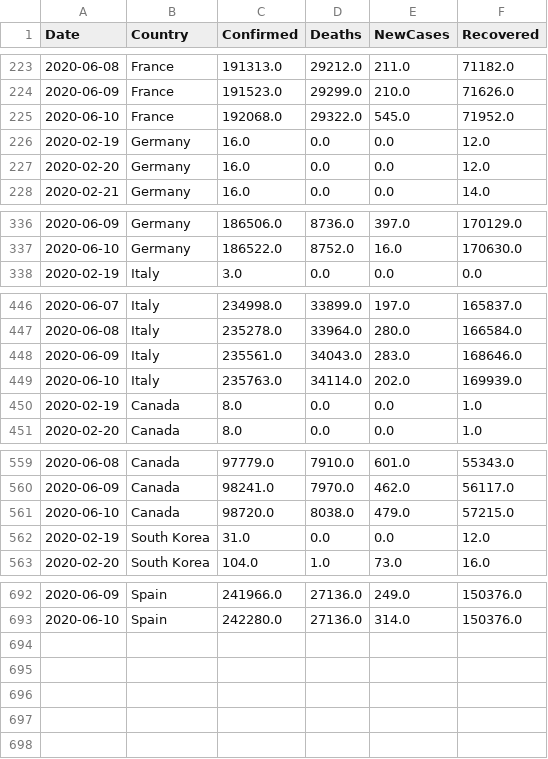
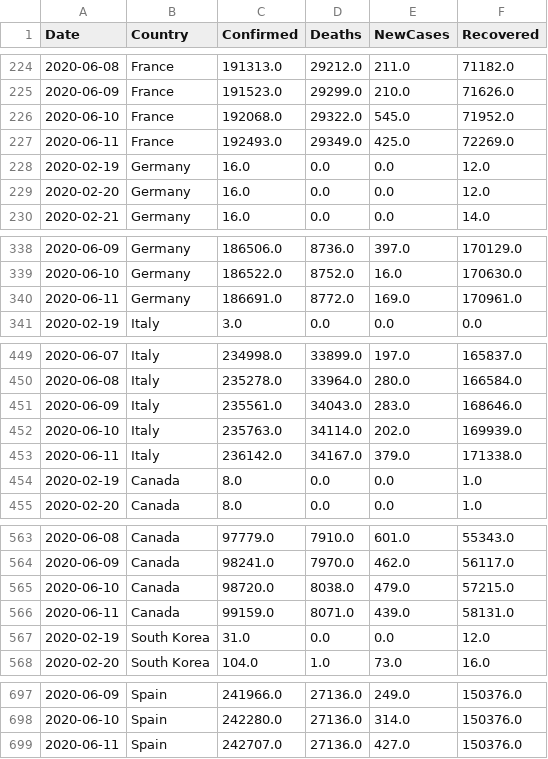
Before and after one commit to vitale232/COVID-19-Plots, a CSV file: output/CSVs/countries_new_cases.csv, drawn as a sheet; only a part is shown, gaps mark what is left out; the diff covers the shown part only.

```diff
--- a/output/CSVs/countries_new_cases.csv
+++ b/output/CSVs/countries_new_cases.csv
@@ -225,2 +226,3 @@ Date,Country,Confirmed,Deaths,NewCases,Recovered
 2020-06-10,France,192068.0,29322.0,545.0,71952.0
+2020-06-11,France,192493.0,29349.0,425.0,72269.0
 2020-02-19,Germany,16.0,0.0,0.0,12.0
@@ -337,2 +339,3 @@ Date,Country,Confirmed,Deaths,NewCases,Recovered
 2020-06-10,Germany,186522.0,8752.0,16.0,170630.0
+2020-06-11,Germany,186691.0,8772.0,169.0,170961.0
 2020-02-19,Italy,3.0,0.0,0.0,0.0
@@ -449,2 +452,3 @@ Date,Country,Confirmed,Deaths,NewCases,Recovered
 2020-06-10,Italy,235763.0,34114.0,202.0,169939.0
+2020-06-11,Italy,236142.0,34167.0,379.0,171338.0
 2020-02-19,Canada,8.0,0.0,0.0,1.0
@@ -561,2 +565,3 @@ Date,Country,Confirmed,Deaths,NewCases,Recovered
 2020-06-10,Canada,98720.0,8038.0,479.0,57215.0
+2020-06-11,Canada,99159.0,8071.0,439.0,58131.0
 2020-02-19,South Korea,31.0,0.0,0.0,12.0
@@ -693 +698,2 @@ Date,Country,Confirmed,Deaths,NewCases,Recovered
 2020-06-10,Spain,242280.0,27136.0,314.0,150376.0
+2020-06-11,Spain,242707.0,27136.0,427.0,150376.0
```
Also changed, not shown: 1 added row elsewhere in this file, output/CSVs/states_new_cases.csv, output/CSVs/usa_china_new_cases.csv, 30 other files.
